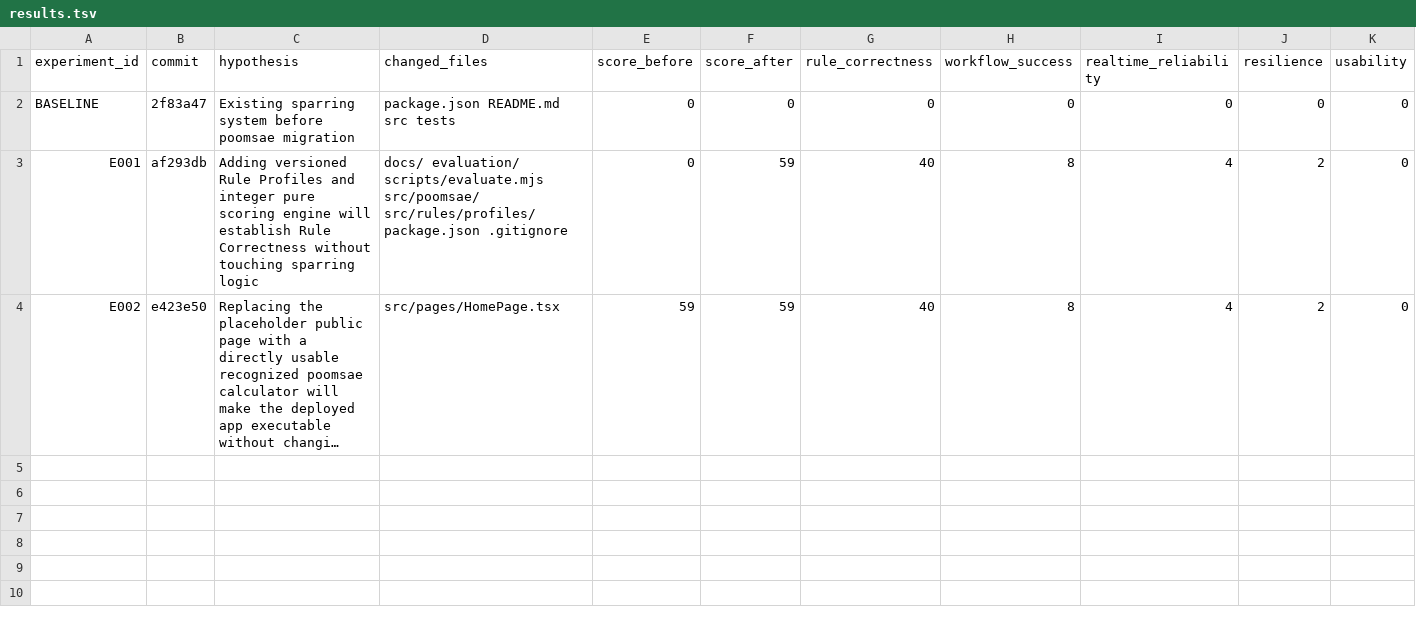
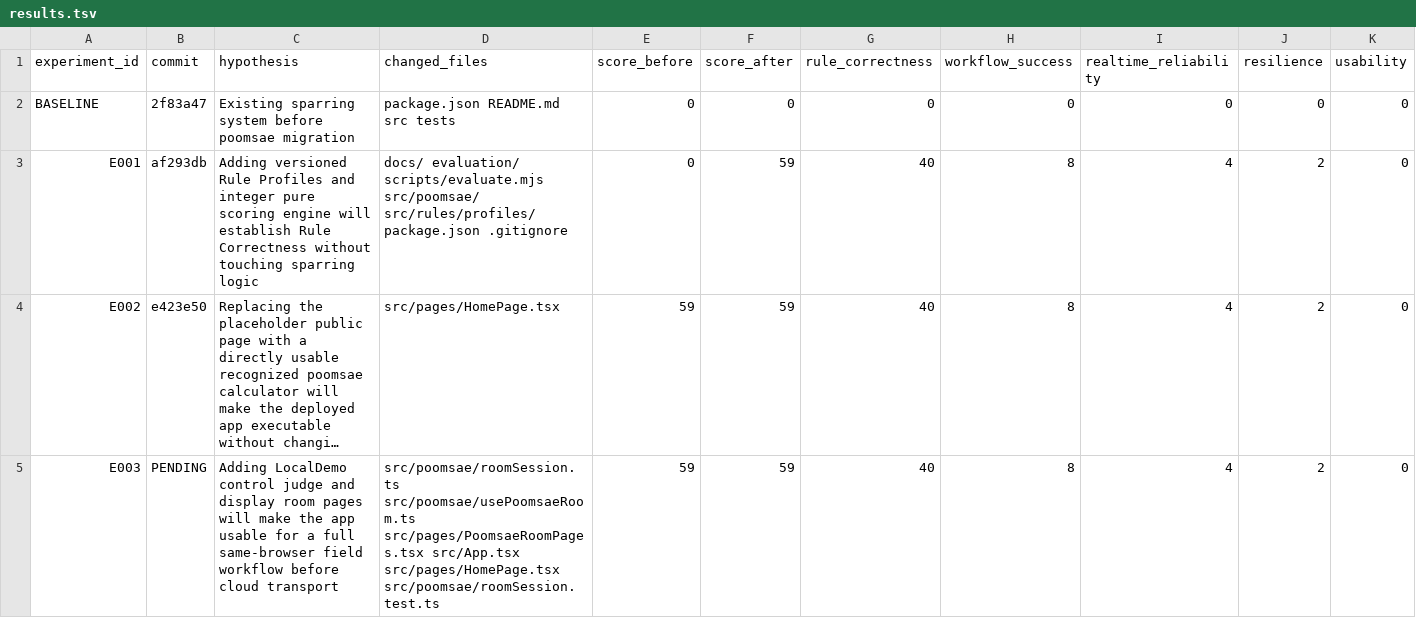
Before and after one commit to shark7763-del/teampro-poomsae-score, a TSV file: experiments/results.tsv, drawn as a sheet; only a part is shown; long unchanged cells end in …; rows hold the shown columns only; the diff names each change by its address in the sheet, - before the commit and + after, or states it on an @@ line.

Commit message:
feat: add local poomsae room workflow

```diff
--- a/experiments/results.tsv
+++ b/experiments/results.tsv
+row 5: E003 | PENDING | Adding LocalDemo control judge and display room pages will make the app usable for a full same-browser field workflow before cloud transport | src/poomsae/roomSession.ts src/poomsae/usePoomsaeRoom.ts src/pages/PoomsaeRoomPages.tsx src/App.tsx src/pages/HomePage.tsx src/poomsae/roomSession.test.ts | 59 | 59 | 40 | 8 | 4 | 2 | 0
```
Also changed, not shown: 7 other files.
